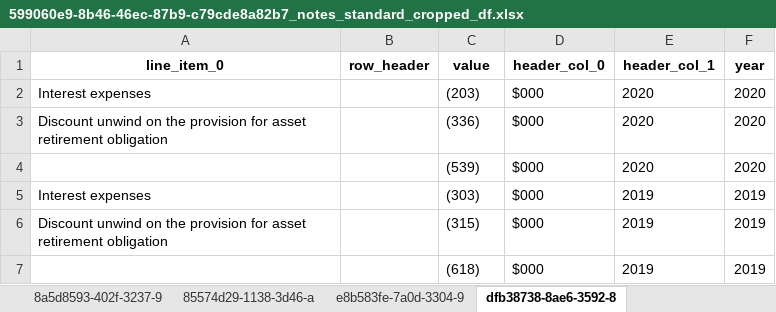
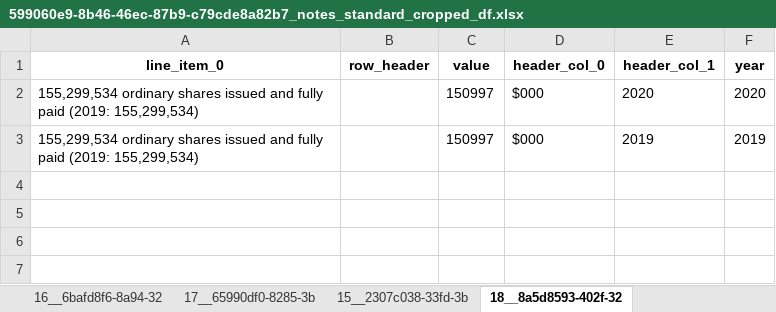
Before and after one commit to AI-paltan/main_page_processing, an Excel workbook: output/599060e9-8b46-46ec-87b9-c79cde8a82b7/599060e9-8b46-46ec-87b9-c79cde8a82b7_notes_standard_cropped_df.xlsx, sheet 18__8a5d8593-402f-32, drawn as a sheet; values as stored, in another font and other column widths than the file's, no borders; removed rows and columns are numbered as before the commit, all else as after; the diff names each change by its address in the sheet, - before the commit and + after, or states it on an @@ line.

```diff
--- a/output/599060e9-8b46-46ec-87b9-c79cde8a82b7/599060e9-8b46-46ec-87b9-c79cde8a82b7_notes_standard_cropped_df.xlsx (sheet 18__8a5d8593-402f-32)
+++ b/output/599060e9-8b46-46ec-87b9-c79cde8a82b7/599060e9-8b46-46ec-87b9-c79cde8a82b7_notes_standard_cropped_df.xlsx (sheet 18__8a5d8593-402f-32)
-sheet tab: 8a5d8593-402f-3237-9
+sheet tab: 16__6bafd8f6-8a94-32
-sheet tab: 85574d29-1138-3d46-a
+sheet tab: 17__65990df0-8285-3b
-sheet tab: e8b583fe-7a0d-3304-9
+sheet tab: 15__2307c038-33fd-3b
-sheet tab: dfb38738-8ae6-3592-8
+sheet tab: 18__8a5d8593-402f-32
-row 2: Interest expenses |  | (203) | $000 | 2020 | 2020
-A2 (line_item_0): Discount unwind on the provision for asset retirement obligation
+A2 (line_item_0): 155,299,534 ordinary shares issued and fully paid (2019: 155,299,534)
-C2 (value): (336)
+C2 (value): 150997
-row 4:  |  | (539) | $000 | 2020 | 2020
-row 5: Interest expenses |  | (303) | $000 | 2019 | 2019
-A3 (line_item_0): Discount unwind on the provision for asset retirement obligation
+A3 (line_item_0): 155,299,534 ordinary shares issued and fully paid (2019: 155,299,534)
-C3 (value): (315)
+C3 (value): 150997
-row 7:  |  | (618) | $000 | 2019 | 2019
```
Also changed, not shown: sheet 12__24662bf7-9672-32, sheet 11__e3601430-2dd6-33, sheet 17__65990df0-8285-3b, sheet 16__2307c038-33fd-3b, sheet 16__6bafd8f6-8a94-32, sheet 8__783d1f36-c06c-341, 6 more sheets, other sheet tabs, output/599060e9-8b46-46ec-87b9-c79cde8a82b7/599060e9-8b46-46ec-87b9-c79cde8a82b7_main_pages.xlsx, output/599060e9-8b46-46ec-87b9-c79cde8a82b7/599060e9-8b46-46ec-87b9-c79cde8a82b7_notes_cropped_df.xlsx, 11 other files.
